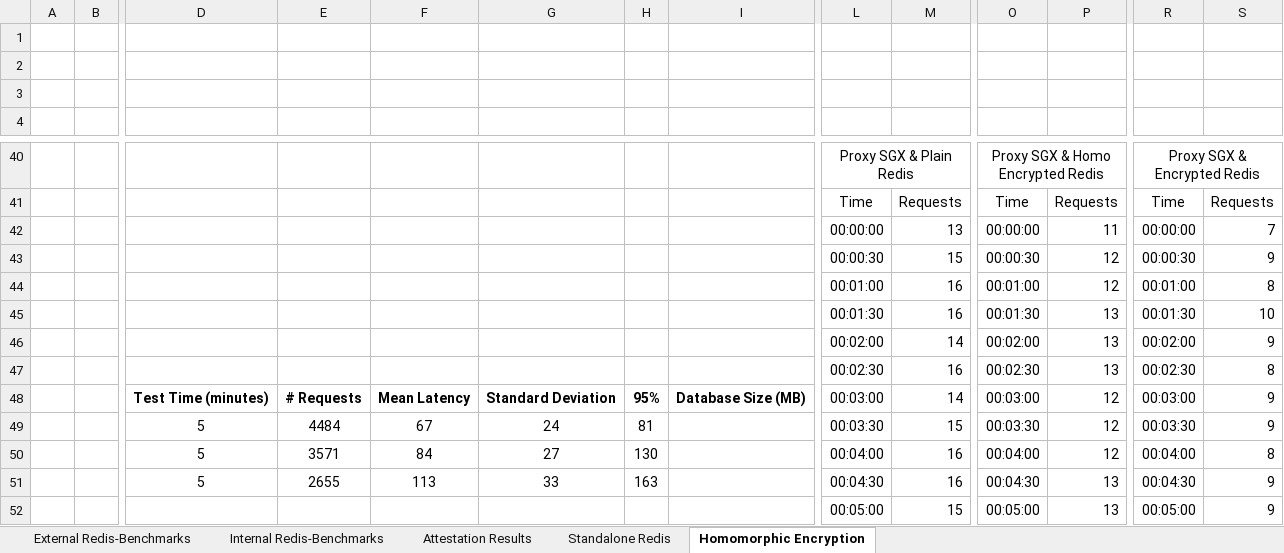
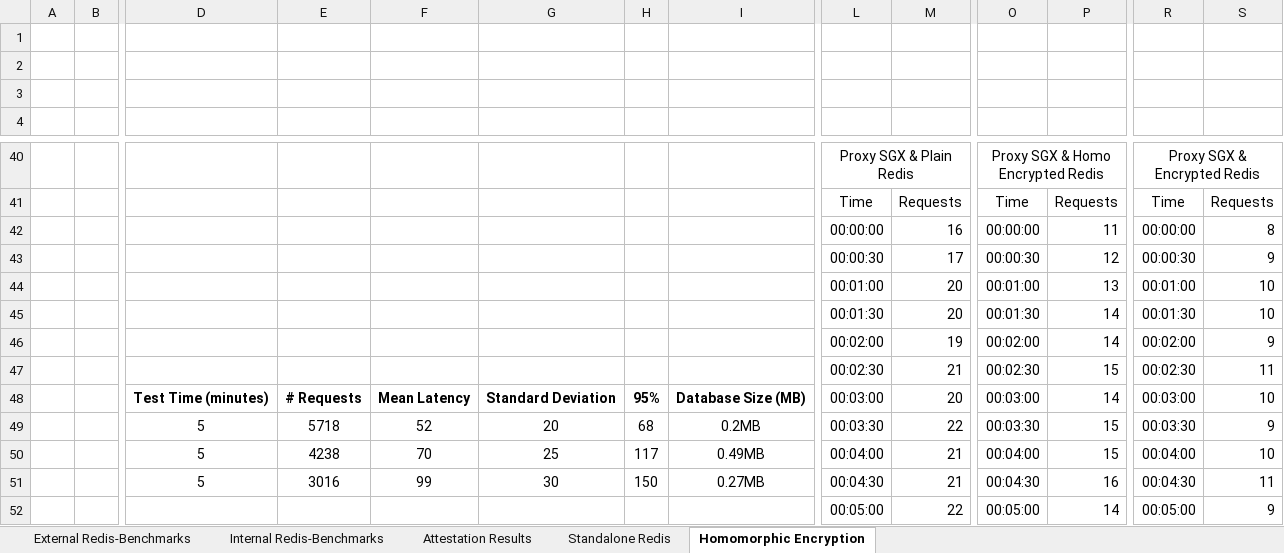
Before and after one commit to aanciaes/MastersThesisReport, an Excel workbook: thesis-tests.xlsx, sheet Homomorphic Encryption, drawn as a sheet; only a part is shown, gaps mark what is left out; values as stored, in another font and other column widths than the file's, no borders; charts and pictures not drawn; removed rows and columns are numbered as before the commit, all else as after; rows hold the shown columns only; the diff names each change by its address in the sheet, - before the commit and + after, or states it on an @@ line.

Commit message:
Updated homomorphic encryption search results with better internet. Added attestation response example to annex

```diff
--- a/thesis-tests.xlsx (sheet Homomorphic Encryption)
+++ b/thesis-tests.xlsx (sheet Homomorphic Encryption)
-M42: 13
+M42: 16
-S42: 7
+S42: 8
-M43: 15
+M43: 17
-M44:M45: 16
+M44:M45: 20
-P44: 12
+P44: 13
-S44: 8
+S44: 10
-P45:P46: 13
+P45:P46: 14
-M46: 14
+M46: 19
-M47: 16
+M47: 21
-P47: 13
+P47: 15
-S47: 8
+S47: 11
-M48: 14
+M48: 20
-P48: 12
+P48: 14
-S48: 9
+S48: 10
-row 49:  |  | 5 | 4484 | 67 | 24 | 81 |  | 00:03:30 | 15 | 00:03:30 | 12 | 00:03:30 | 9
-row 50:  |  | 5 | 3571 | 84 | 27 | 130 |  | 00:04:00 | 16 | 00:04:00 | 12 | 00:04:00 | 8
-row 51:  |  | 5 | 2655 | 113 | 33 | 163 |  | 00:04:30 | 16 | 00:04:30 | 13 | 00:04:30 | 9
+row 49:  |  | 5 | 5718 | 52 | 20 | 68 | 0.2MB | 00:03:30 | 22 | 00:03:30 | 15 | 00:03:30 | 9
+row 50:  |  | 5 | 4238 | 70 | 25 | 117 | 0.49MB | 00:04:00 | 21 | 00:04:00 | 15 | 00:04:00 | 10
+row 51:  |  | 5 | 3016 | 99 | 30 | 150 | 0.27MB | 00:04:30 | 21 | 00:04:30 | 16 | 00:04:30 | 11
-M52: 15
+M52: 22
-P52: 13
+P52: 14
```
Also changed, not shown: charts or pictures, 8 other files.
